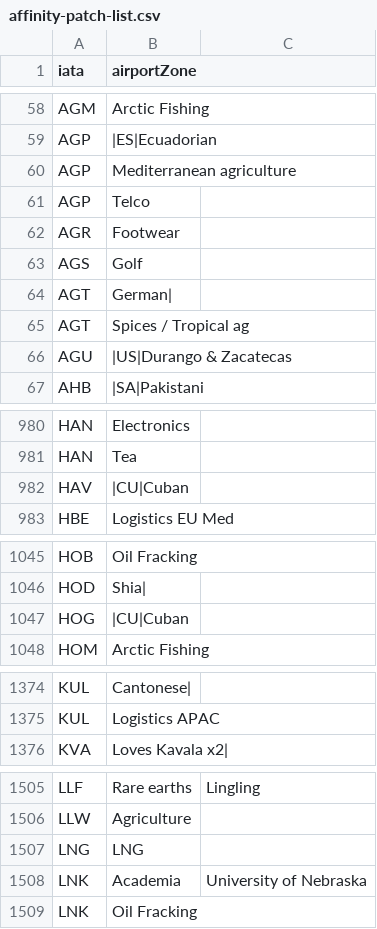
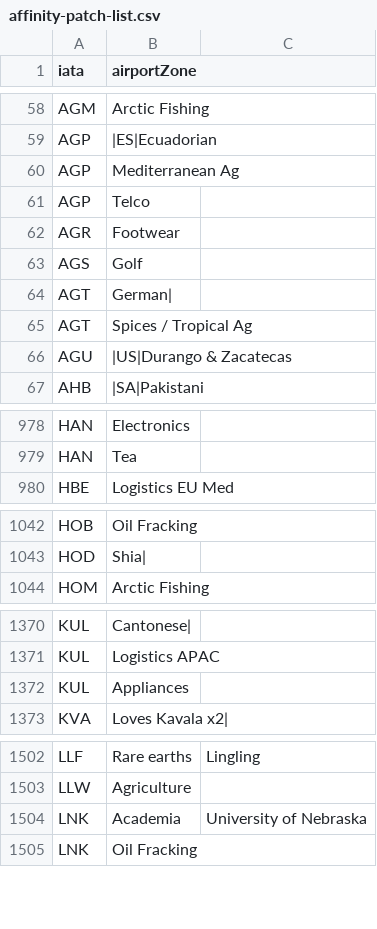
Before and after one commit to spencerm/airline, a CSV file: airline-data/affinity-patch-list.csv, drawn as a sheet; only a part is shown, gaps mark what is left out; the diff covers the shown part only.

```diff
--- a/airline-data/affinity-patch-list.csv
+++ b/airline-data/affinity-patch-list.csv
@@ -59,3 +59,3 @@ AGM,Arctic Fishing,
 AGP,|ES|Ecuadorian,
-AGP,Mediterranean agriculture,
+AGP,Mediterranean Ag,
 AGP,Telco,
@@ -64,3 +64,3 @@ AGS,Golf,
 AGT,German|,
-AGT,Spices / Tropical ag,
+AGT,Spices / Tropical Ag,
 AGU,|US|Durango & Zacatecas,
@@ -981,3 +979,2 @@ HAN,Electronics,
 HAN,Tea,
-HAV,|CU|Cuban,
 HBE,Logistics EU Med,
@@ -1046,3 +1043,2 @@ HOB,Oil Fracking,
 HOD,Shia|,
-HOG,|CU|Cuban,
 HOM,Arctic Fishing,
@@ -1375,2 +1371,3 @@ KUL,Cantonese|,
 KUL,Logistics APAC,
+KUL,Appliances,
 KVA,Loves Kavala x2|,
@@ -1506,3 +1503,2 @@ LLF,Rare earths,Lingling
 LLW,Agriculture,
-LNG,LNG,
 LNK,Academia,University of Nebraska
```
Also changed, not shown: 1 added row, 8 removed rows and 34 edited cells elsewhere in this file, airline-data/country-data-2022.csv.
